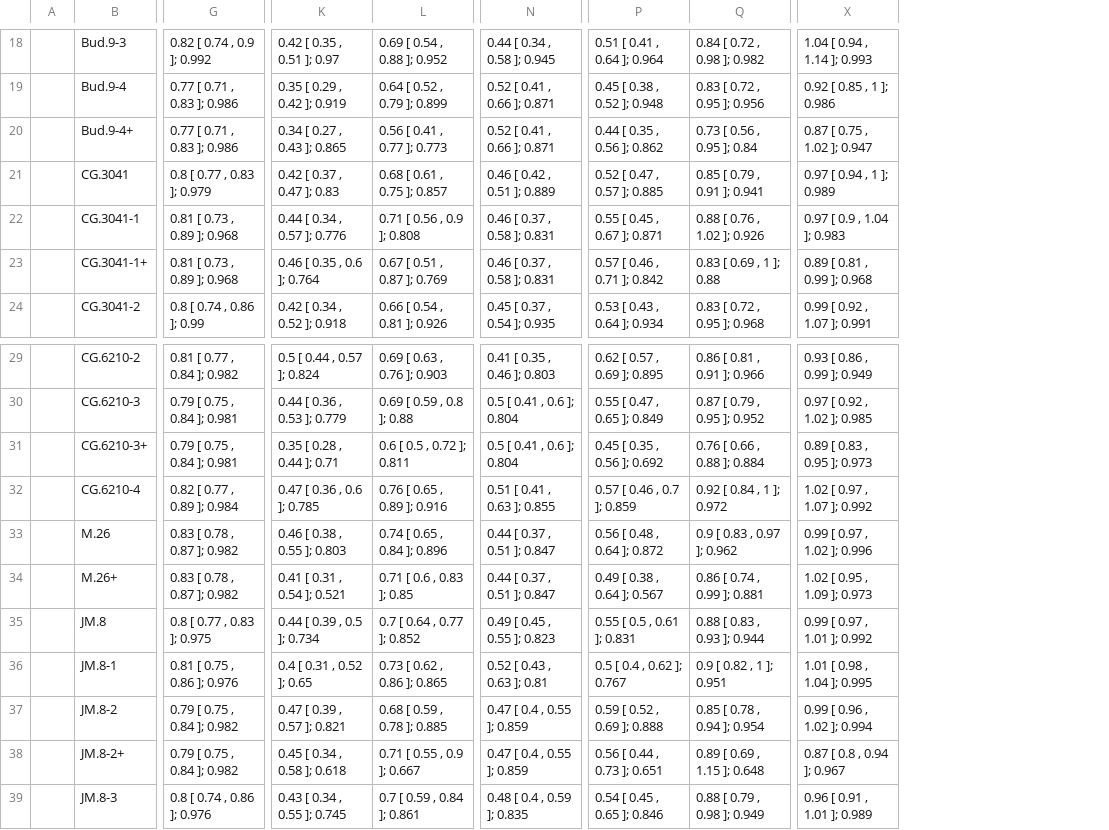
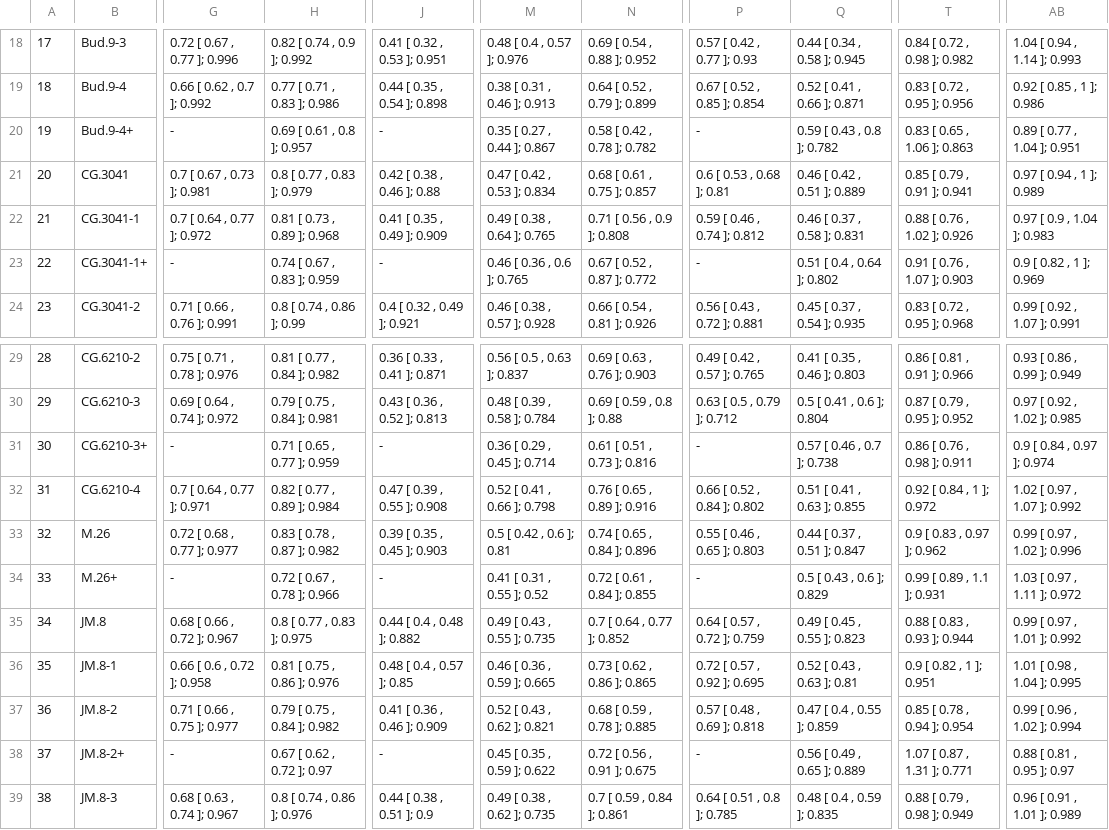
Before and after one commit to weecology/branch-arch, a CSV file: SMAResults.csv, drawn as a sheet; only a part is shown, gaps mark what is left out; removed rows and columns are numbered as before the commit, all else as after; the diff covers the shown part only; the diff names each change by its address in the sheet, - before the commit and + after, or states it on an @@ line.

```diff
--- a/SMAResults.csv
+++ b/SMAResults.csv
-column A, empty
+column A, rows 18-24: 17 | 18 | 19 | 20 | 21 | 22 | 23; rows 29-39: 28 | 29 | 30 | 31 | 32 | 33 | 34 | 35 | 36 | 37 | 38
+column G, rows 18-24: 0.72 [ 0.67 , 0.77 ]; 0.996 | 0.66 [ 0.62 , 0.7 ]; 0.992 | - | 0.7 [ 0.67 , 0.73 ]; 0.981 | 0.7 [ 0.64 , 0.77 ]; 0.972 | - | 0.71 [ 0.66 , 0.76 ]; 0.991; rows 29-39: 0.75 [ 0.71 , 0.78 ]; 0.976 | 0.69 [ 0.64 , 0.74 ]; 0.972 | - | 0.7 [ 0.64 , 0.77 ]; 0.971 | 0.72 [ 0.68 , 0.77 ]; 0.977 | - | 0.68 [ 0.66 , 0.72 ]; 0.967 | 0.66 [ 0.6 , 0.72 ]; 0.958 | 0.71 [ 0.66 , 0.75 ]; 0.977 | - | 0.68 [ 0.63 , 0.74 ]; 0.967
+column J, rows 18-24: 0.41 [ 0.32 , 0.53 ]; 0.951 | 0.44 [ 0.35 , 0.54 ]; 0.898 | - | 0.42 [ 0.38 , 0.46 ]; 0.88 | 0.41 [ 0.35 , 0.49 ]; 0.909 | - | 0.4 [ 0.32 , 0.49 ]; 0.921; rows 29-39: 0.36 [ 0.33 , 0.41 ]; 0.871 | 0.43 [ 0.36 , 0.52 ]; 0.813 | - | 0.47 [ 0.39 , 0.55 ]; 0.908 | 0.39 [ 0.35 , 0.45 ]; 0.903 | - | 0.44 [ 0.4 , 0.48 ]; 0.882 | 0.48 [ 0.4 , 0.57 ]; 0.85 | 0.41 [ 0.36 , 0.46 ]; 0.909 | - | 0.44 [ 0.38 , 0.51 ]; 0.9
-column K, rows 18-24: 0.42 [ 0.35 , 0.51 ]; 0.97 | 0.35 [ 0.29 , 0.42 ]; 0.919 | 0.34 [ 0.27 , 0.43 ]; 0.865 | 0.42 [ 0.37 , 0.47 ]; 0.83 | 0.44 [ 0.34 , 0.57 ]; 0.776 | 0.46 [ 0.35 , 0.6 ]; 0.764 | 0.42 [ 0.34 , 0.52 ]; 0.918; rows 29-39: 0.5 [ 0.44 , 0.57 ]; 0.824 | 0.44 [ 0.36 , 0.53 ]; 0.779 | 0.35 [ 0.28 , 0.44 ]; 0.71 | 0.47 [ 0.36 , 0.6 ]; 0.785 | 0.46 [ 0.38 , 0.55 ]; 0.803 | 0.41 [ 0.31 , 0.54 ]; 0.521 | 0.44 [ 0.39 , 0.5 ]; 0.734 | 0.4 [ 0.31 , 0.52 ]; 0.65 | 0.47 [ 0.39 , 0.57 ]; 0.821 | 0.45 [ 0.34 , 0.58 ]; 0.618 | 0.43 [ 0.34 , 0.55 ]; 0.745
+column M, rows 18-24: 0.48 [ 0.4 , 0.57 ]; 0.976 | 0.38 [ 0.31 , 0.46 ]; 0.913 | 0.35 [ 0.27 , 0.44 ]; 0.867 | 0.47 [ 0.42 , 0.53 ]; 0.834 | 0.49 [ 0.38 , 0.64 ]; 0.765 | 0.46 [ 0.36 , 0.6 ]; 0.765 | 0.46 [ 0.38 , 0.57 ]; 0.928; rows 29-39: 0.56 [ 0.5 , 0.63 ]; 0.837 | 0.48 [ 0.39 , 0.58 ]; 0.784 | 0.36 [ 0.29 , 0.45 ]; 0.714 | 0.52 [ 0.41 , 0.66 ]; 0.798 | 0.5 [ 0.42 , 0.6 ]; 0.81 | 0.41 [ 0.31 , 0.55 ]; 0.52 | 0.49 [ 0.43 , 0.55 ]; 0.735 | 0.46 [ 0.36 , 0.59 ]; 0.665 | 0.52 [ 0.43 , 0.62 ]; 0.821 | 0.45 [ 0.35 , 0.59 ]; 0.622 | 0.49 [ 0.38 , 0.62 ]; 0.735
+column P, rows 18-24: 0.57 [ 0.42 , 0.77 ]; 0.93 | 0.67 [ 0.52 , 0.85 ]; 0.854 | - | 0.6 [ 0.53 , 0.68 ]; 0.81 | 0.59 [ 0.46 , 0.74 ]; 0.812 | - | 0.56 [ 0.43 , 0.72 ]; 0.881; rows 29-39: 0.49 [ 0.42 , 0.57 ]; 0.765 | 0.63 [ 0.5 , 0.79 ]; 0.712 | - | 0.66 [ 0.52 , 0.84 ]; 0.802 | 0.55 [ 0.46 , 0.65 ]; 0.803 | - | 0.64 [ 0.57 , 0.72 ]; 0.759 | 0.72 [ 0.57 , 0.92 ]; 0.695 | 0.57 [ 0.48 , 0.69 ]; 0.818 | - | 0.64 [ 0.51 , 0.8 ]; 0.785
-column P, rows 18-24: 0.51 [ 0.41 , 0.64 ]; 0.964 | 0.45 [ 0.38 , 0.52 ]; 0.948 | 0.44 [ 0.35 , 0.56 ]; 0.862 | 0.52 [ 0.47 , 0.57 ]; 0.885 | 0.55 [ 0.45 , 0.67 ]; 0.871 | 0.57 [ 0.46 , 0.71 ]; 0.842 | 0.53 [ 0.43 , 0.64 ]; 0.934; rows 29-39: 0.62 [ 0.57 , 0.69 ]; 0.895 | 0.55 [ 0.47 , 0.65 ]; 0.849 | 0.45 [ 0.35 , 0.56 ]; 0.692 | 0.57 [ 0.46 , 0.7 ]; 0.859 | 0.56 [ 0.48 , 0.64 ]; 0.872 | 0.49 [ 0.38 , 0.64 ]; 0.567 | 0.55 [ 0.5 , 0.61 ]; 0.831 | 0.5 [ 0.4 , 0.62 ]; 0.767 | 0.59 [ 0.52 , 0.69 ]; 0.888 | 0.56 [ 0.44 , 0.73 ]; 0.651 | 0.54 [ 0.45 , 0.65 ]; 0.846
-H20: 0.77 [ 0.71 , 0.83 ]; 0.986
+H20: 0.69 [ 0.61 , 0.8 ]; 0.957
-N20: 0.56 [ 0.41 , 0.77 ]; 0.773
+N20: 0.58 [ 0.42 , 0.78 ]; 0.782
-Q20: 0.52 [ 0.41 , 0.66 ]; 0.871
+Q20: 0.59 [ 0.43 , 0.8 ]; 0.782
-T20: 0.73 [ 0.56 , 0.95 ]; 0.84
+T20: 0.83 [ 0.65 , 1.06 ]; 0.863
-AB20: 0.87 [ 0.75 , 1.02 ]; 0.947
+AB20: 0.89 [ 0.77 , 1.04 ]; 0.951
-H23: 0.81 [ 0.73 , 0.89 ]; 0.968
+H23: 0.74 [ 0.67 , 0.83 ]; 0.959
-N23: 0.67 [ 0.51 , 0.87 ]; 0.769
+N23: 0.67 [ 0.52 , 0.87 ]; 0.772
-Q23: 0.46 [ 0.37 , 0.58 ]; 0.831
+Q23: 0.51 [ 0.4 , 0.64 ]; 0.802
-T23: 0.83 [ 0.69 , 1 ]; 0.88
+T23: 0.91 [ 0.76 , 1.07 ]; 0.903
-AB23: 0.89 [ 0.81 , 0.99 ]; 0.968
+AB23: 0.9 [ 0.82 , 1 ]; 0.969
-H31: 0.79 [ 0.75 , 0.84 ]; 0.981
+H31: 0.71 [ 0.65 , 0.77 ]; 0.959
-N31: 0.6 [ 0.5 , 0.72 ]; 0.811
+N31: 0.61 [ 0.51 , 0.73 ]; 0.816
-Q31: 0.5 [ 0.41 , 0.6 ]; 0.804
+Q31: 0.57 [ 0.46 , 0.7 ]; 0.738
-T31: 0.76 [ 0.66 , 0.88 ]; 0.884
+T31: 0.86 [ 0.76 , 0.98 ]; 0.911
-AB31: 0.89 [ 0.83 , 0.95 ]; 0.973
+AB31: 0.9 [ 0.84 , 0.97 ]; 0.974
-H34: 0.83 [ 0.78 , 0.87 ]; 0.982
+H34: 0.72 [ 0.67 , 0.78 ]; 0.966
-N34: 0.71 [ 0.6 , 0.83 ]; 0.85
+N34: 0.72 [ 0.61 , 0.84 ]; 0.855
-Q34: 0.44 [ 0.37 , 0.51 ]; 0.847
+Q34: 0.5 [ 0.43 , 0.6 ]; 0.829
-T34: 0.86 [ 0.74 , 0.99 ]; 0.881
+T34: 0.99 [ 0.89 , 1.1 ]; 0.931
-AB34: 1.02 [ 0.95 , 1.09 ]; 0.973
+AB34: 1.03 [ 0.97 , 1.11 ]; 0.972
-H38: 0.79 [ 0.75 , 0.84 ]; 0.982
+H38: 0.67 [ 0.62 , 0.72 ]; 0.97
-N38: 0.71 [ 0.55 , 0.9 ]; 0.667
+N38: 0.72 [ 0.56 , 0.91 ]; 0.675
-Q38: 0.47 [ 0.4 , 0.55 ]; 0.859
+Q38: 0.56 [ 0.49 , 0.65 ]; 0.889
-T38: 0.89 [ 0.69 , 1.15 ]; 0.648
+T38: 1.07 [ 0.87 , 1.31 ]; 0.771
-AB38: 0.87 [ 0.8 , 0.94 ]; 0.967
+AB38: 0.88 [ 0.81 , 0.95 ]; 0.97
```
Also changed, not shown: 1 added row, 1 removed row, 2 added columns and 22 edited cells elsewhere in this file, SMAResults_Order.csv, 1 other file.
